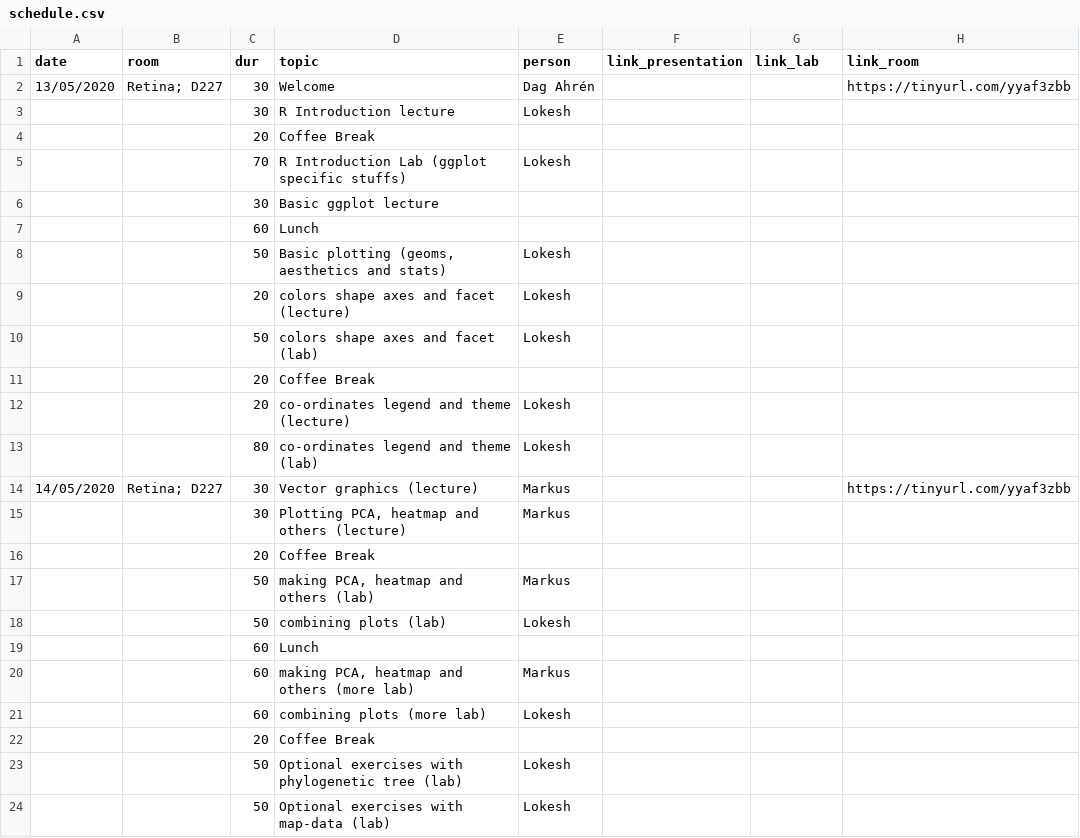
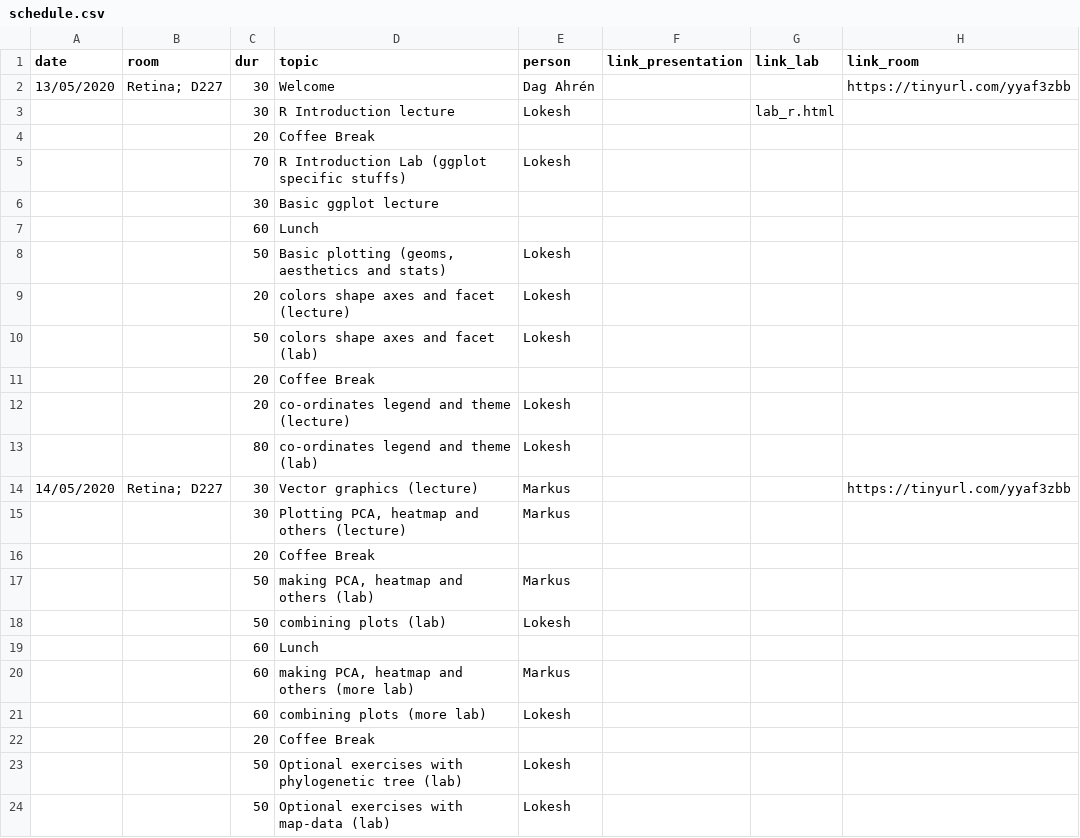
Before and after one commit to lokeshbio/ggplot-course, a CSV file: schedule.csv, drawn as a sheet.

```diff
--- a/schedule.csv
+++ b/schedule.csv
@@ -2,3 +2,3 @@ date;room;dur;topic;person;link_presentation;link_lab;link_room
 13/05/2020;"Retina; D227";30;Welcome;Dag Ahrén;;;https://tinyurl.com/yyaf3zbb
-;;30;R Introduction lecture;Lokesh;;;
+;;30;R Introduction lecture;Lokesh;;lab_r.html;
 ;;20;Coffee Break;;;;
```
Also changed, not shown: 11 other files.
